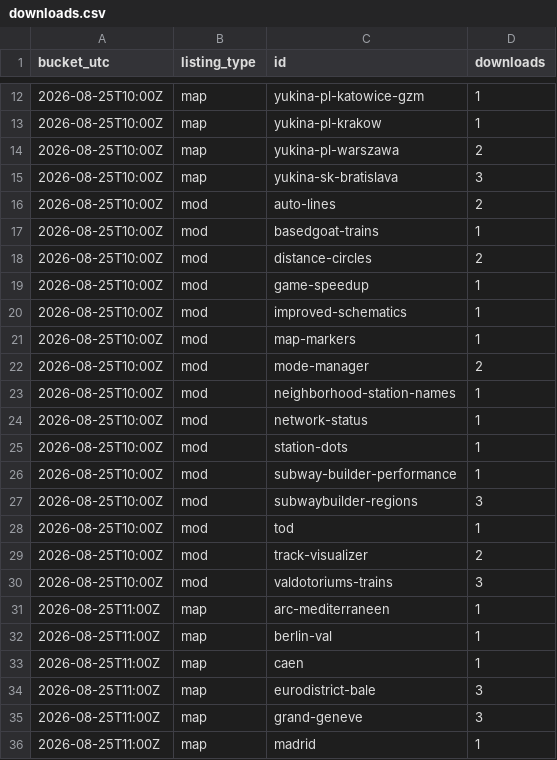
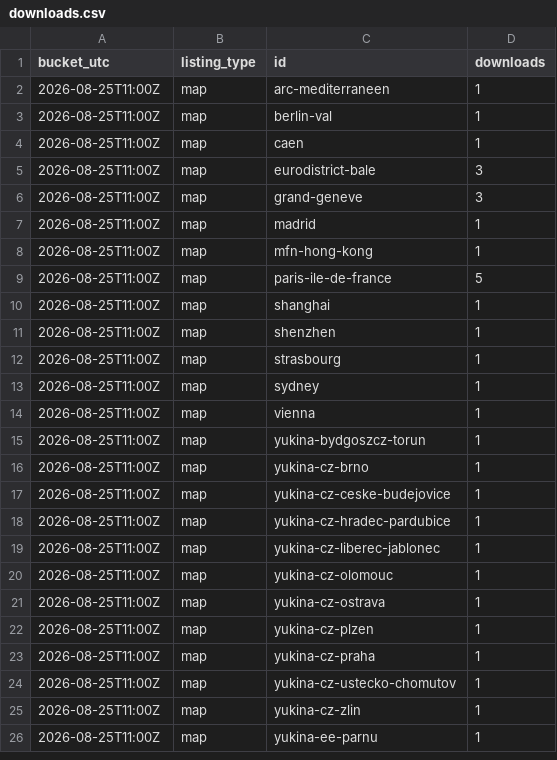
Before and after one commit to Subway-Builder-Modded/The-Railyard, a CSV file: analytics/hourly/downloads.csv, drawn as a sheet; only a part is shown, gaps mark what is left out; the shorter side is filled out with more unchanged rows; removed rows and columns are numbered as before the commit, all else as after; the diff covers the shown part only; the diff names each change by its address in the sheet, - before the commit and + after, or states it on an @@ line.

```diff
--- a/analytics/hourly/downloads.csv
+++ b/analytics/hourly/downloads.csv
-row 12: 2026-08-25T10:00Z | map | yukina-pl-katowice-gzm | 1
-row 13: 2026-08-25T10:00Z | map | yukina-pl-krakow | 1
-row 14: 2026-08-25T10:00Z | map | yukina-pl-warszawa | 2
-row 15: 2026-08-25T10:00Z | map | yukina-sk-bratislava | 3
-row 16: 2026-08-25T10:00Z | mod | auto-lines | 2
-row 17: 2026-08-25T10:00Z | mod | basedgoat-trains | 1
-row 18: 2026-08-25T10:00Z | mod | distance-circles | 2
-row 19: 2026-08-25T10:00Z | mod | game-speedup | 1
-row 20: 2026-08-25T10:00Z | mod | improved-schematics | 1
-row 21: 2026-08-25T10:00Z | mod | map-markers | 1
-row 22: 2026-08-25T10:00Z | mod | mode-manager | 2
-row 23: 2026-08-25T10:00Z | mod | neighborhood-station-names | 1
-row 24: 2026-08-25T10:00Z | mod | network-status | 1
-row 25: 2026-08-25T10:00Z | mod | station-dots | 1
-row 26: 2026-08-25T10:00Z | mod | subway-builder-performance | 1
-row 27: 2026-08-25T10:00Z | mod | subwaybuilder-regions | 3
-row 28: 2026-08-25T10:00Z | mod | tod | 1
-row 29: 2026-08-25T10:00Z | mod | track-visualizer | 2
-row 30: 2026-08-25T10:00Z | mod | valdotoriums-trains | 3
```
Also changed, not shown: 17 added rows and 10 removed rows elsewhere in this file, analytics/railyard_app_by_day.csv, 8 other files.
